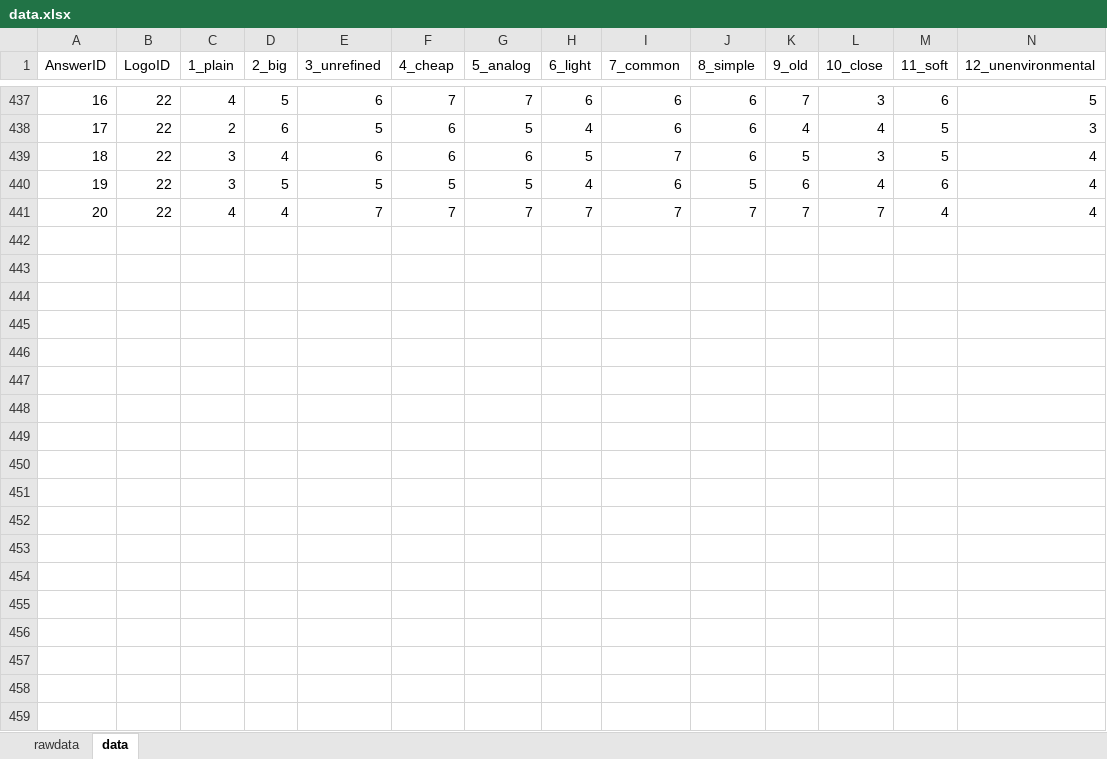
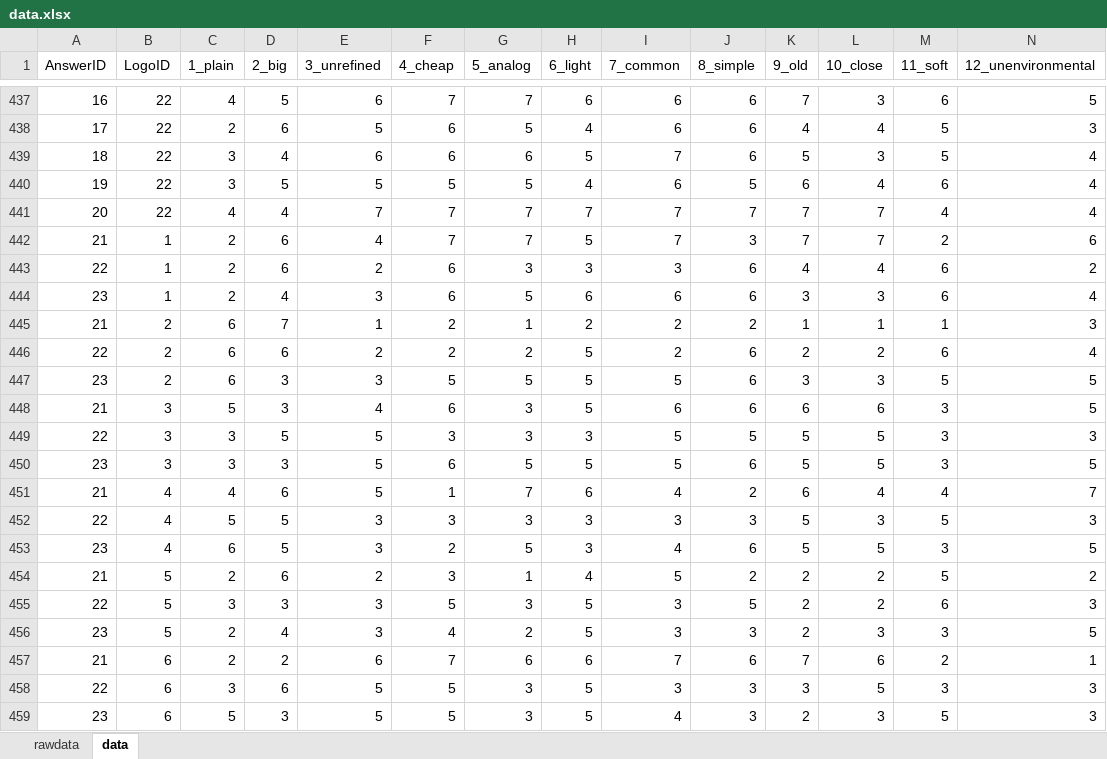
Before and after one commit to kkyusuke/class-materials, an Excel workbook: data.xlsx, sheet data, drawn as a sheet; only a part is shown, gaps mark what is left out; values as stored, in another font and other column widths than the file's, no borders; rows hold the shown columns only; the diff covers the shown part only; the diff names each change by its address in the sheet, - before the commit and + after, or states it on an @@ line.

Commit message:
Add files via upload

```diff
--- a/data.xlsx (sheet data)
+++ b/data.xlsx (sheet data)
+row 442: 21 | 1 | 2 | 6 | 4 | 7 | 7 | 5 | 7 | 3 | 7 | 7 | 2 | 6
+row 443: 22 | 1 | 2 | 6 | 2 | 6 | 3 | 3 | 3 | 6 | 4 | 4 | 6 | 2
+row 444: 23 | 1 | 2 | 4 | 3 | 6 | 5 | 6 | 6 | 6 | 3 | 3 | 6 | 4
+row 445: 21 | 2 | 6 | 7 | 1 | 2 | 1 | 2 | 2 | 2 | 1 | 1 | 1 | 3
+row 446: 22 | 2 | 6 | 6 | 2 | 2 | 2 | 5 | 2 | 6 | 2 | 2 | 6 | 4
+row 447: 23 | 2 | 6 | 3 | 3 | 5 | 5 | 5 | 5 | 6 | 3 | 3 | 5 | 5
+row 448: 21 | 3 | 5 | 3 | 4 | 6 | 3 | 5 | 6 | 6 | 6 | 6 | 3 | 5
+row 449: 22 | 3 | 3 | 5 | 5 | 3 | 3 | 3 | 5 | 5 | 5 | 5 | 3 | 3
+row 450: 23 | 3 | 3 | 3 | 5 | 6 | 5 | 5 | 5 | 6 | 5 | 5 | 3 | 5
+row 451: 21 | 4 | 4 | 6 | 5 | 1 | 7 | 6 | 4 | 2 | 6 | 4 | 4 | 7
+row 452: 22 | 4 | 5 | 5 | 3 | 3 | 3 | 3 | 3 | 3 | 5 | 3 | 5 | 3
+row 453: 23 | 4 | 6 | 5 | 3 | 2 | 5 | 3 | 4 | 6 | 5 | 5 | 3 | 5
+row 454: 21 | 5 | 2 | 6 | 2 | 3 | 1 | 4 | 5 | 2 | 2 | 2 | 5 | 2
+row 455: 22 | 5 | 3 | 3 | 3 | 5 | 3 | 5 | 3 | 5 | 2 | 2 | 6 | 3
+row 456: 23 | 5 | 2 | 4 | 3 | 4 | 2 | 5 | 3 | 3 | 2 | 3 | 3 | 5
+row 457: 21 | 6 | 2 | 2 | 6 | 7 | 6 | 6 | 7 | 6 | 7 | 6 | 2 | 1
+row 458: 22 | 6 | 3 | 6 | 5 | 5 | 3 | 5 | 3 | 3 | 3 | 5 | 3 | 3
+row 459: 23 | 6 | 5 | 3 | 5 | 5 | 3 | 5 | 4 | 3 | 2 | 3 | 5 | 3
```
Also changed, not shown: 48 added rows elsewhere in this sheet, sheet rawdata.
